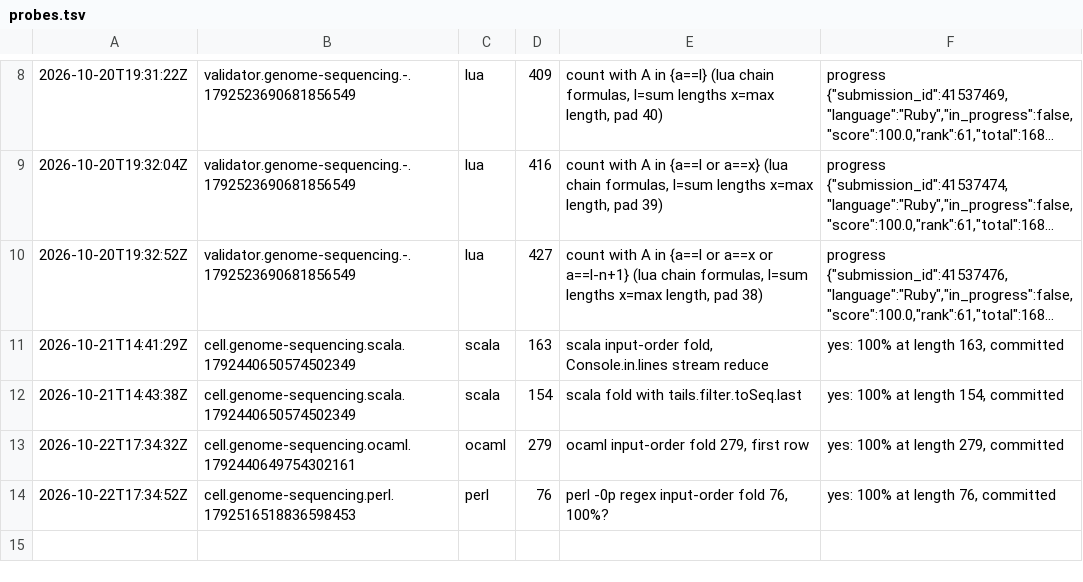
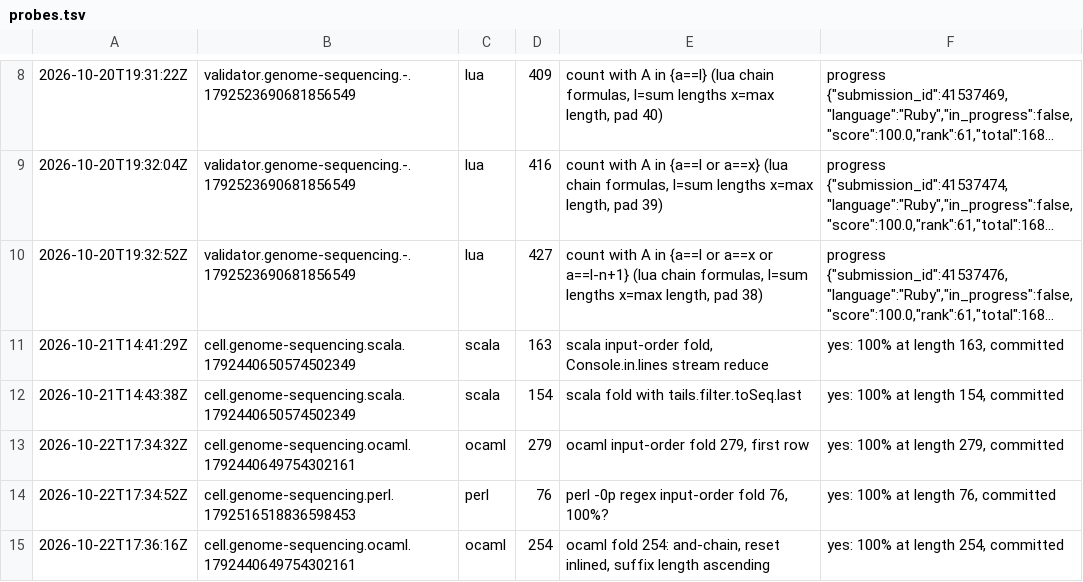
Before and after one commit to Alexdelia/puzzle, a TSV file: codingame/codegolf/puzzle/genome-sequencing/probe/probes.tsv, drawn as a sheet; only a part is shown, gaps mark what is left out; long unchanged cells end in …; the diff names each change by its address in the sheet, - before the commit and + after, or states it on an @@ line.

Commit message:
chore(golf): probes genome-sequencing

```diff
--- a/codingame/codegolf/puzzle/genome-sequencing/probe/probes.tsv
+++ b/codingame/codegolf/puzzle/genome-sequencing/probe/probes.tsv
+row 15: 2026-10-22T17:36:16Z | cell.genome-sequencing.ocaml.1792440649754302161 | ocaml | 254 | ocaml fold 254: and-chain, reset inlined, suffix length ascending | yes: 100% at length 254, committed
```
